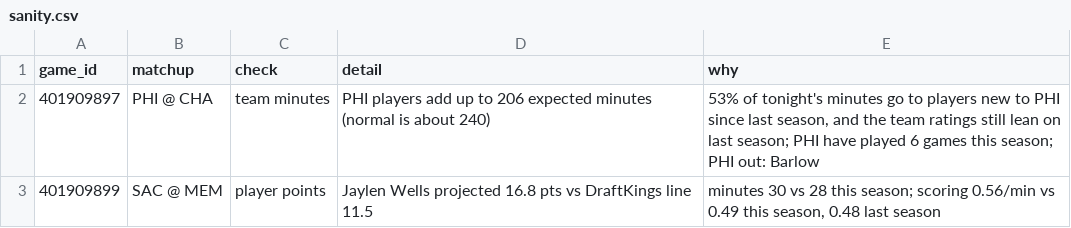
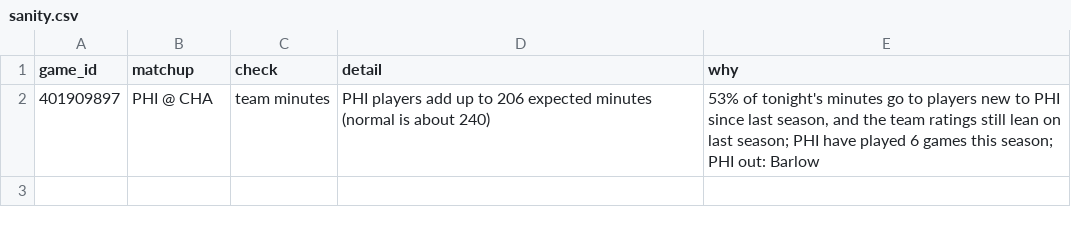
Before and after one commit to shreyaslamba2004-svg/NBA, a CSV file: output/2026-10-31/sanity.csv, drawn as a sheet.

```diff
--- a/output/2026-10-31/sanity.csv
+++ b/output/2026-10-31/sanity.csv
@@ -2,2 +2 @@ game_id,matchup,check,detail,why
 401909897,PHI @ CHA,team minutes,PHI players add up to 206 expected minutes (normal is about 240),"53% of tonight's minutes go to players new to PHI since last season, and the team ratings still lean on last season; PHI have played 6 games this season; PHI out: Barlow"
-401909899,SAC @ MEM,player points,Jaylen Wells projected 16.8 pts vs DraftKings line 11.5,"minutes 30 vs 28 this season; scoring 0.56/min vs 0.49 this season, 0.48 last season"
```
Also changed, not shown: output/2026-10-31/edges.csv, output/2026-10-31/games.csv, 9 other files.
